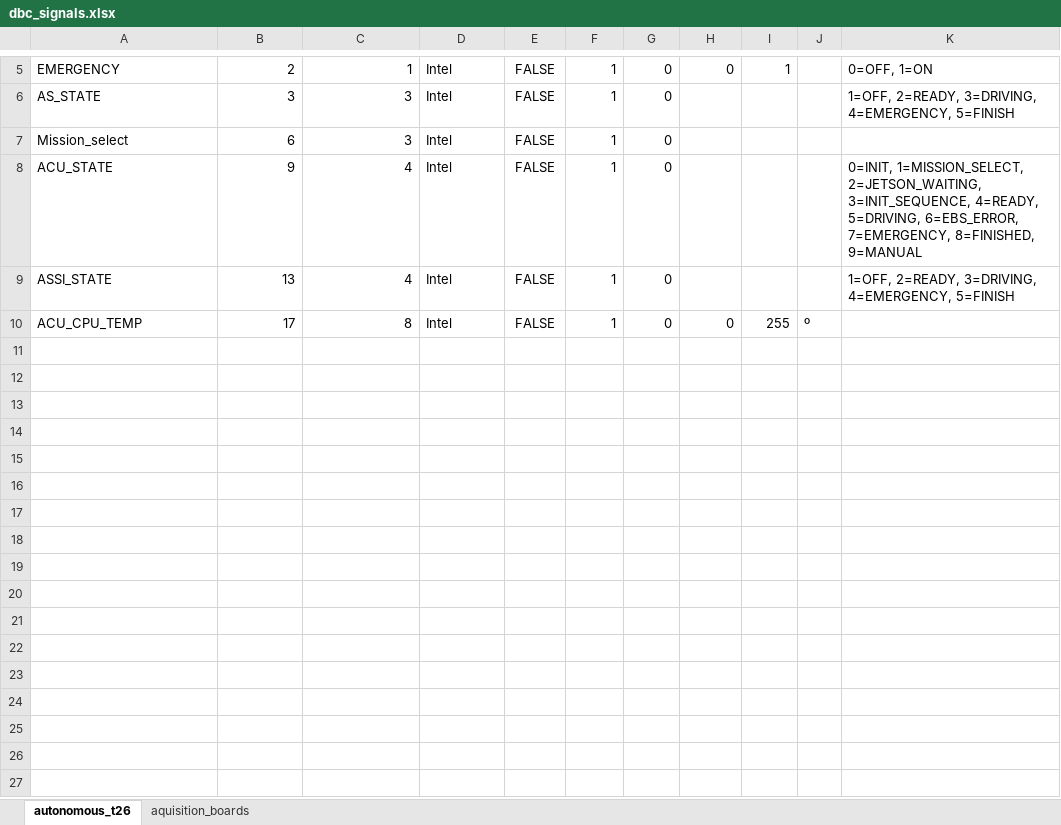
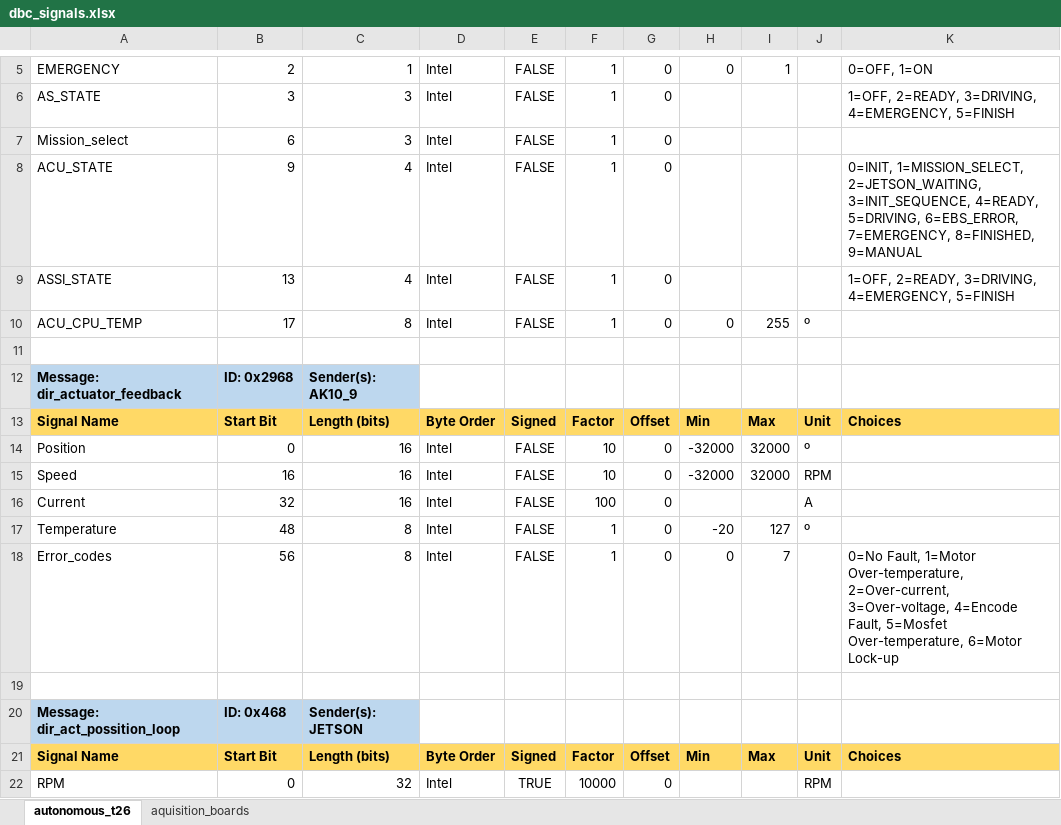
Before and after one commit to FSLART/T26_DBC_Aquisition_Boards, an Excel workbook: dbc_signals.xlsx, sheet autonomous_t26, drawn as a sheet; only a part is shown, gaps mark what is left out; values as stored, in another font and other column widths than the file's, no borders; the diff names each change by its address in the sheet, - before the commit and + after, or states it on an @@ line.

```diff
--- a/dbc_signals.xlsx (sheet autonomous_t26)
+++ b/dbc_signals.xlsx (sheet autonomous_t26)
+row 11: (empty)
+row 12: Message: dir_actuator_feedback | ID: 0x2968 | Sender(s): AK10_9
+row 13: Signal Name | Start Bit | Length (bits) | Byte Order | Signed | Factor | Offset | Min | Max | Unit | Choices
+row 14: Position | 0 | 16 | Intel | FALSE | 10 | 0 | -32000 | 32000 | º
+row 15: Speed | 16 | 16 | Intel | FALSE | 10 | 0 | -32000 | 32000 | RPM
+row 16: Current | 32 | 16 | Intel | FALSE | 100 | 0 |  |  | A
+row 17: Temperature | 48 | 8 | Intel | FALSE | 1 | 0 | -20 | 127 | º
+row 18: Error_codes | 56 | 8 | Intel | FALSE | 1 | 0 | 0 | 7 |  | 0=No Fault, 1=Motor Over-temperature, 2=Over-current, 3=Over-voltage, 4=Encode Fault, 5=Mosfet Over-temperature, 6=Motor Lock-up
+row 19: (empty)
+row 20: Message: dir_act_possition_loop | ID: 0x468 | Sender(s): JETSON
+row 21: Signal Name | Start Bit | Length (bits) | Byte Order | Signed | Factor | Offset | Min | Max | Unit | Choices
+row 22: RPM | 0 | 32 | Intel | TRUE | 10000 | 0 |  |  | RPM
```
